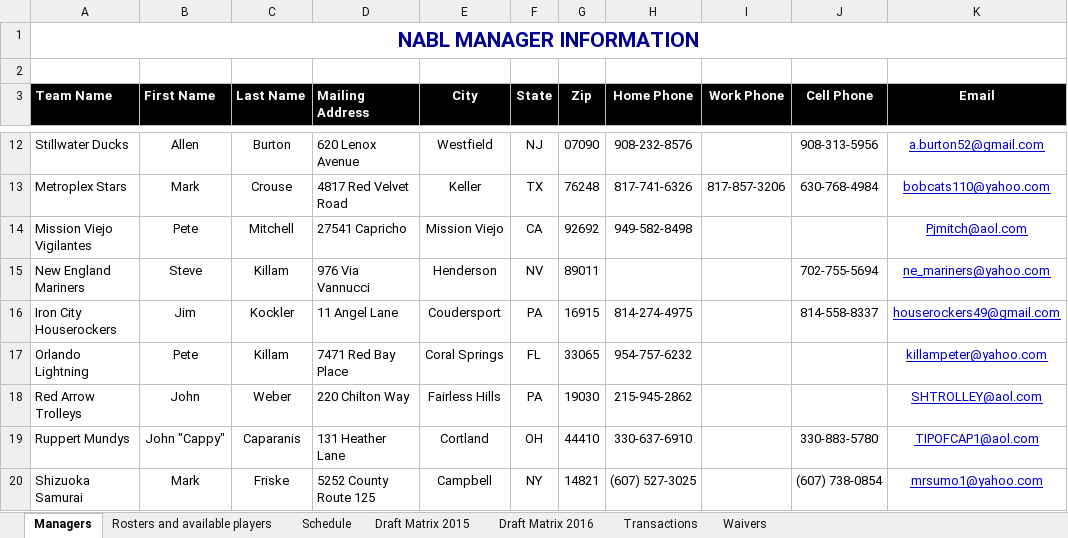
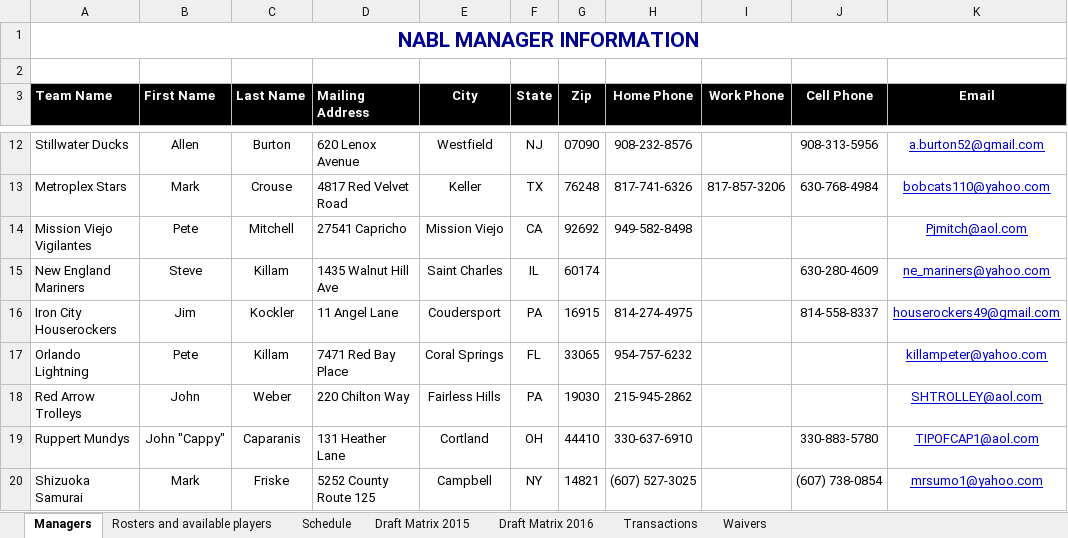
Before and after one commit to cmp66/NABL, an Excel workbook: nabl/files/NABL2015_Master.xlsx, sheet Managers, drawn as a sheet; only a part is shown, gaps mark what is left out; values as stored, in another font and other column widths than the file's, no borders; the diff names each change by its address in the sheet, - before the commit and + after, or states it on an @@ line.

```diff
--- a/nabl/files/NABL2015_Master.xlsx (sheet Managers)
+++ b/nabl/files/NABL2015_Master.xlsx (sheet Managers)
-D15 (Mailing Address): 976 Via Vannucci
+D15 (Mailing Address): 1435 Walnut Hill Ave
-E15 (City): Henderson
+E15 (City): Saint Charles
-F15 (State): NV
+F15 (State): IL
-G15 (Zip): 89011
+G15 (Zip): 60174
-J15 (Cell Phone): 702-755-5694
+J15 (Cell Phone): 630-280-4609
```
Also changed, not shown: sheet Rosters and available players, sheet Waivers, 1 other file.
